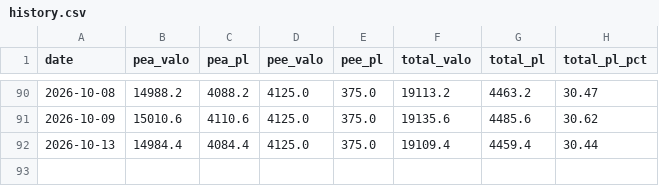
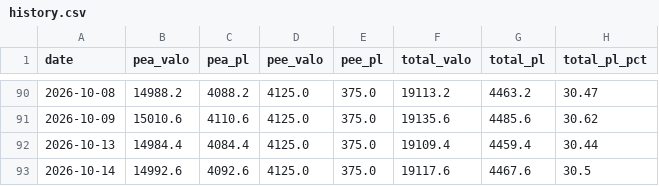
Before and after one commit to brongniaart/pea-pnl-report, a CSV file: history.csv, drawn as a sheet; only a part is shown, gaps mark what is left out.

```diff
--- a/history.csv
+++ b/history.csv
@@ -92 +92,2 @@ date,pea_valo,pea_pl,pee_valo,pee_pl,total_valo,total_pl,total_pl_pct
 2026-10-13,14984.4,4084.4,4125.0,375.0,19109.4,4459.4,30.44
+2026-10-14,14992.6,4092.6,4125.0,375.0,19117.6,4467.6,30.5
```
